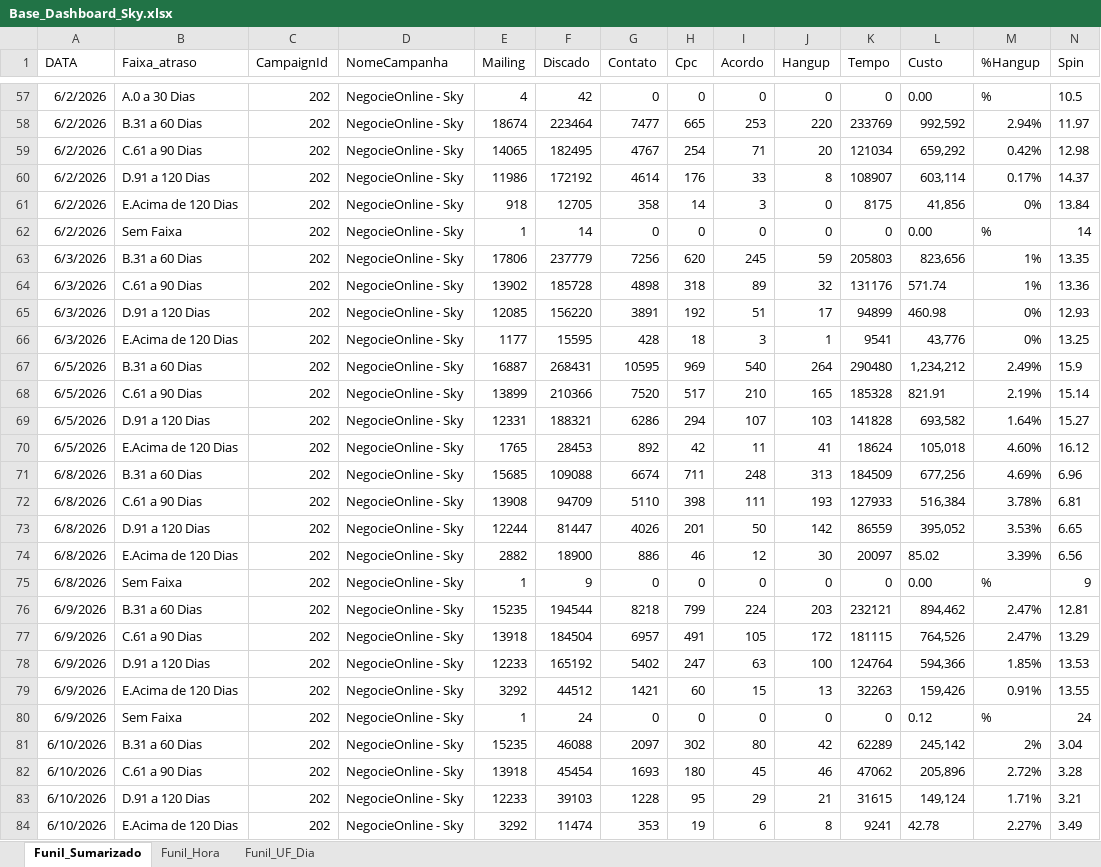
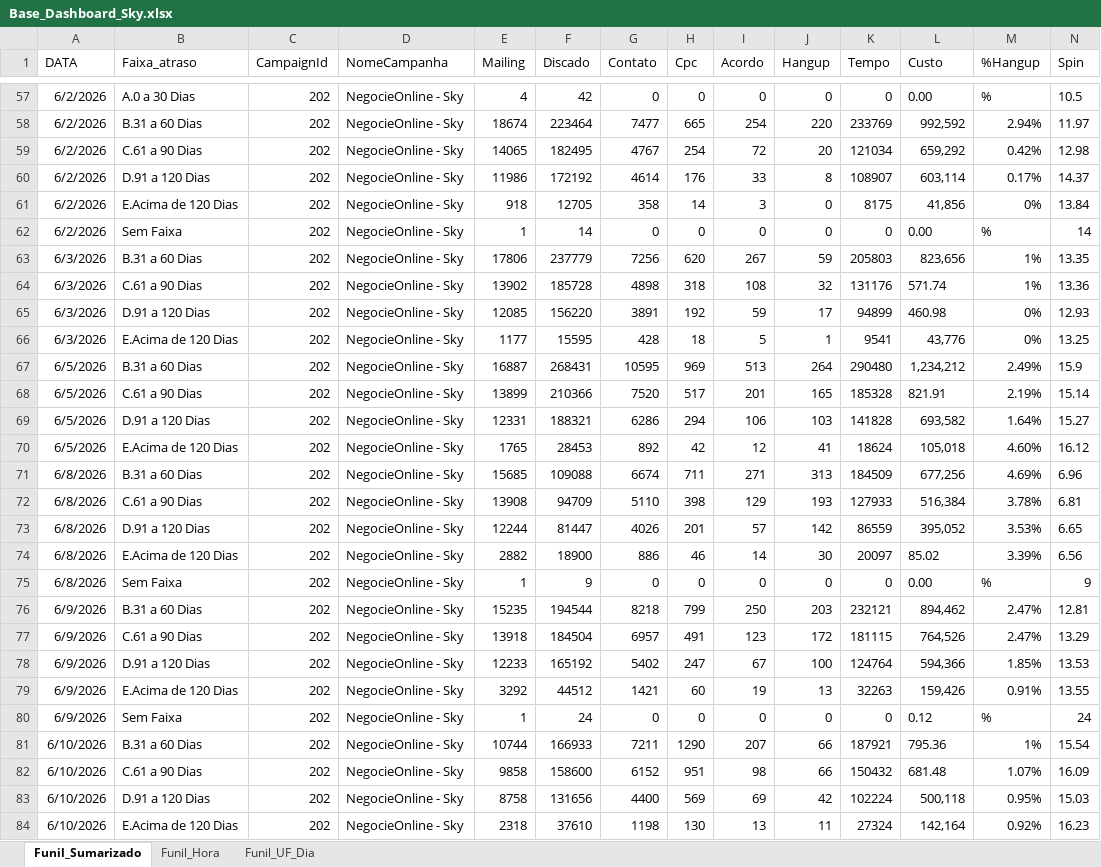
Before and after one commit to kikosouza159-afk/OSPDataCommandCenter, an Excel workbook: data/Base_Dashboard_Sky.xlsx, sheet Funil_Sumarizado, drawn as a sheet; only a part is shown, gaps mark what is left out; values as stored, in another font and other column widths than the file's, no borders; removed rows and columns are numbered as before the commit, all else as after; rows hold the shown columns only; the diff covers the shown part only; the diff names each change by its address in the sheet, - before the commit and + after, or states it on an @@ line.

```diff
--- a/data/Base_Dashboard_Sky.xlsx (sheet Funil_Sumarizado)
+++ b/data/Base_Dashboard_Sky.xlsx (sheet Funil_Sumarizado)
-I58 (Acordo): 253
+I58 (Acordo): 254
-I59 (Acordo): 71
+I59 (Acordo): 72
-I63 (Acordo): 245
+I63 (Acordo): 267
-I64 (Acordo): 89
+I64 (Acordo): 108
-I65 (Acordo): 51
+I65 (Acordo): 59
-I66 (Acordo): 3
+I66 (Acordo): 5
-I67 (Acordo): 540
+I67 (Acordo): 513
-I68 (Acordo): 210
+I68 (Acordo): 201
-I69 (Acordo): 107
+I69 (Acordo): 106
-I70 (Acordo): 11
+I70 (Acordo): 12
-I71 (Acordo): 248
+I71 (Acordo): 271
-I72 (Acordo): 111
+I72 (Acordo): 129
-I73 (Acordo): 50
+I73 (Acordo): 57
-I74 (Acordo): 12
+I74 (Acordo): 14
-I76 (Acordo): 224
+I76 (Acordo): 250
-I77 (Acordo): 105
+I77 (Acordo): 123
-I78 (Acordo): 63
+I78 (Acordo): 67
-I79 (Acordo): 15
+I79 (Acordo): 19
-row 81: 6/10/2026 | B.31 a 60 Dias | 202 | NegocieOnline - Sky | 15235 | 46088 | 2097 | 302 | 80 | 42 | 62289 | 245,142 | 2% | 3.04
-row 82: 6/10/2026 | C.61 a 90 Dias | 202 | NegocieOnline - Sky | 13918 | 45454 | 1693 | 180 | 45 | 46 | 47062 | 205,896 | 2.72% | 3.28
-row 83: 6/10/2026 | D.91 a 120 Dias | 202 | NegocieOnline - Sky | 12233 | 39103 | 1228 | 95 | 29 | 21 | 31615 | 149,124 | 1.71% | 3.21
-row 84: 6/10/2026 | E.Acima de 120 Dias | 202 | NegocieOnline - Sky | 3292 | 11474 | 353 | 19 | 6 | 8 | 9241 | 42.78 | 2.27% | 3.49
+row 81: 6/10/2026 | B.31 a 60 Dias | 202 | NegocieOnline - Sky | 10744 | 166933 | 7211 | 1290 | 207 | 66 | 187921 | 795.36 | 1% | 15.54
+row 82: 6/10/2026 | C.61 a 90 Dias | 202 | NegocieOnline - Sky | 9858 | 158600 | 6152 | 951 | 98 | 66 | 150432 | 681.48 | 1.07% | 16.09
+row 83: 6/10/2026 | D.91 a 120 Dias | 202 | NegocieOnline - Sky | 8758 | 131656 | 4400 | 569 | 69 | 42 | 102224 | 500,118 | 0.95% | 15.03
+row 84: 6/10/2026 | E.Acima de 120 Dias | 202 | NegocieOnline - Sky | 2318 | 37610 | 1198 | 130 | 13 | 11 | 27324 | 142,164 | 0.92% | 16.23
```
Also changed, not shown: 6 added rows and 38 edited cells elsewhere in this sheet, sheet Funil_UF_Dia, sheet Funil_Hora.
